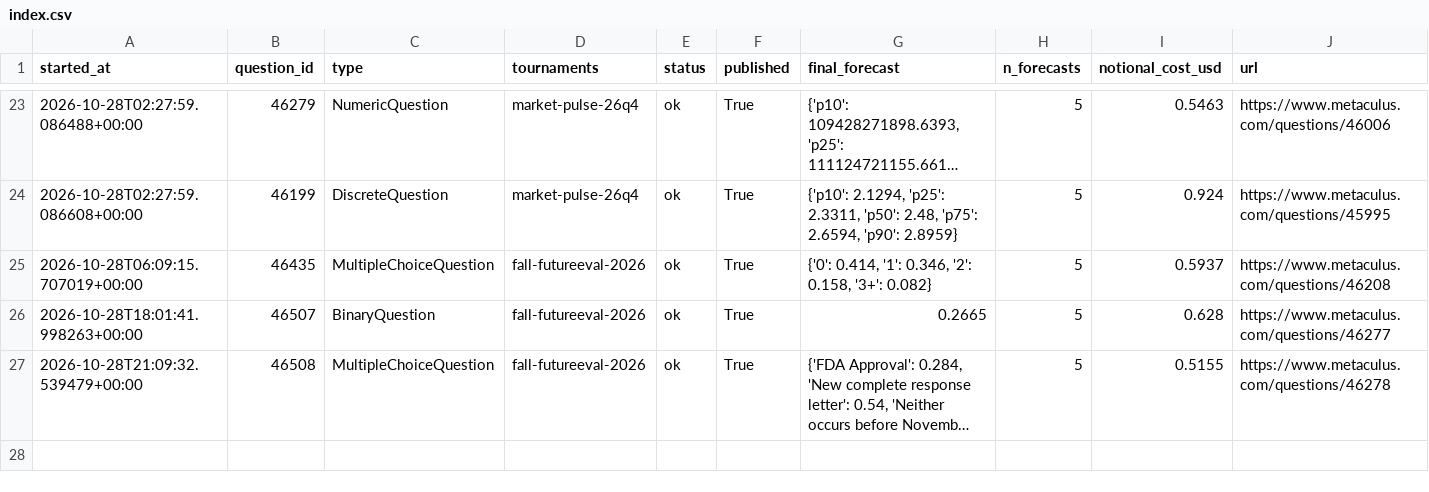
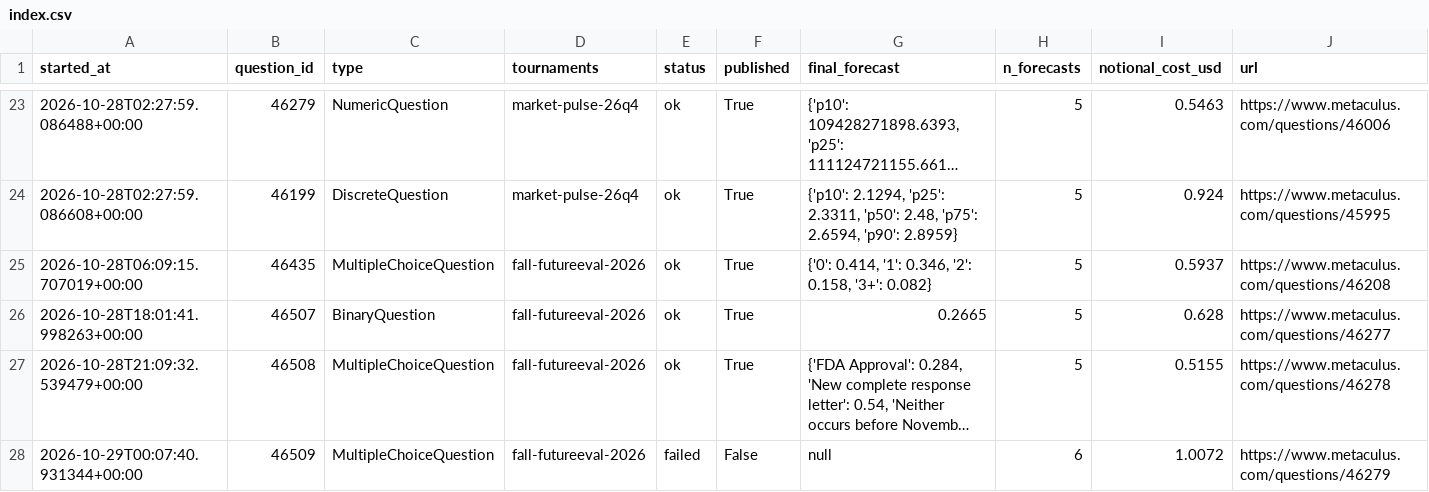
Before and after one commit to foggysteam/metaculus-bot, a CSV file: forecast_logs/index.csv, drawn as a sheet; only a part is shown, gaps mark what is left out; long unchanged cells end in …; the diff names each change by its address in the sheet, - before the commit and + after, or states it on an @@ line.

Commit message:
Forecast logs 2026-10-29T00:11Z

```diff
--- a/forecast_logs/index.csv
+++ b/forecast_logs/index.csv
+row 28: 2026-10-29T00:07:40.931344+00:00 | 46509 | MultipleChoiceQuestion | fall-futureeval-2026 | failed | False | null | 6 | 1.0072 | https://www.metaculus.com/questions/46279
```
Also changed, not shown: 1 other file.
